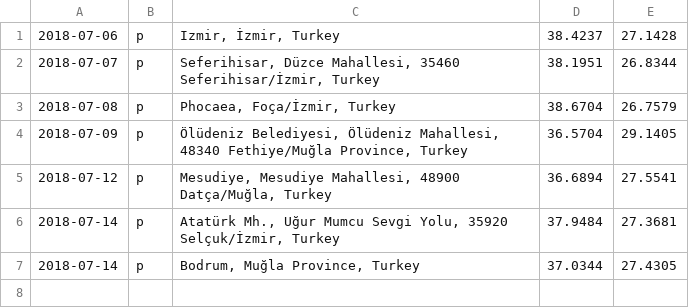
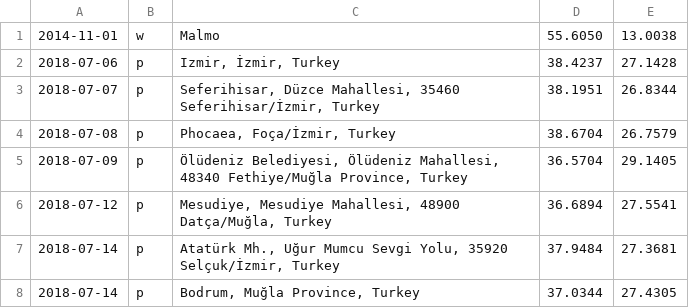
Before and after one commit to EserGozcu/travel, a CSV file: travel.csv, drawn as a sheet.

Commit message:
travel

```diff
--- a/travel.csv
+++ b/travel.csv
@@ -1 +1,2 @@
+2014-11-01,w,Malmo,55.6050,13.0038
 2018-07-06,p,"Izmir, İzmir, Turkey",38.4237,27.1428
```
Also changed, not shown: 3 other files.
